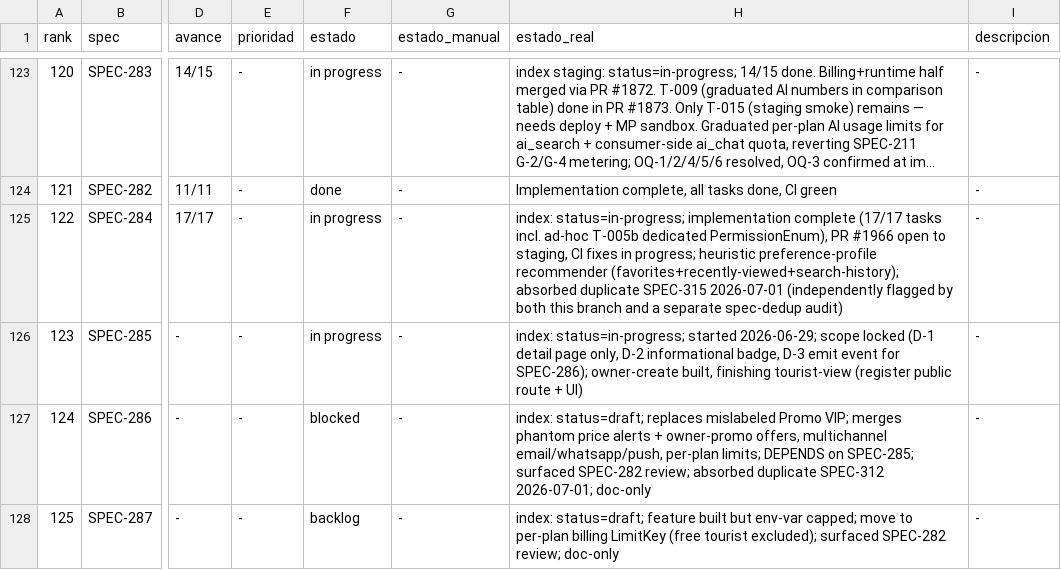
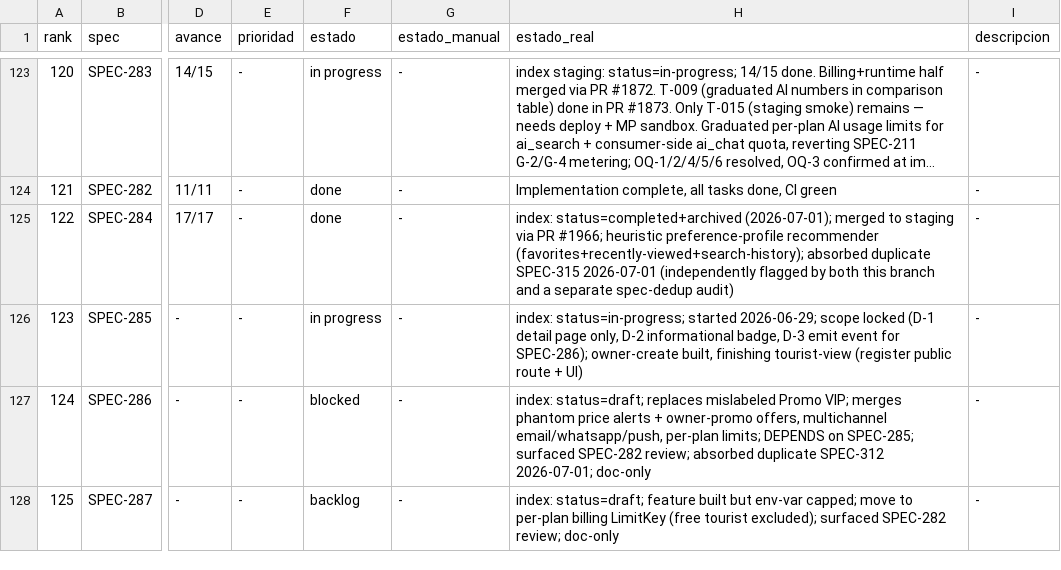
Before and after one commit to qazuor/hospeda, a CSV file: specs-prioritization.csv, drawn as a sheet; only a part is shown, gaps mark what is left out; long unchanged cells end in …; the diff names each change by its address in the sheet, - before the commit and + after, or states it on an @@ line.

Commit message:
chore: archive SPEC-284 indices (close-out)

```diff
--- a/specs-prioritization.csv
+++ b/specs-prioritization.csv
-F125 (estado): in progress
+F125 (estado): done
-H125 (estado_real): index: status=in-progress; implementation complete (17/17 tasks incl. ad-hoc T-005b dedicated PermissionEnum), PR #1966 open to staging, CI fixes in progress; heuristic preference-profile…
+H125 (estado_real): index: status=completed+archived (2026-07-01); merged to staging via PR #1966; heuristic preference-profile…
```
Also changed, not shown: 2 other files.
